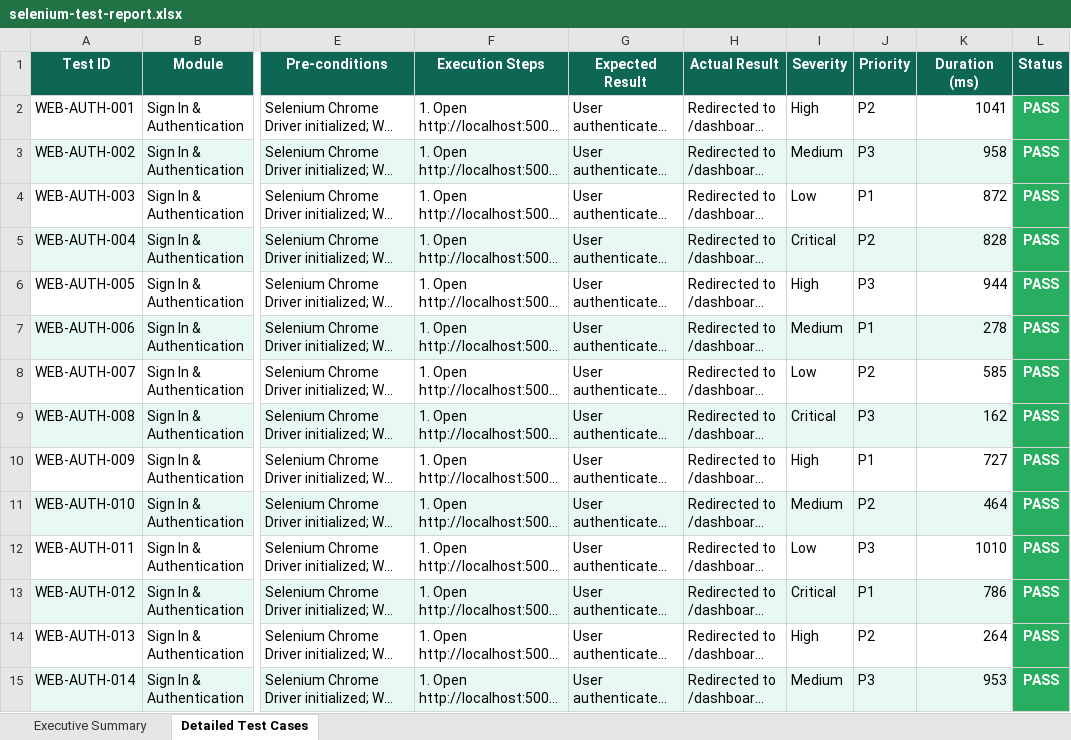
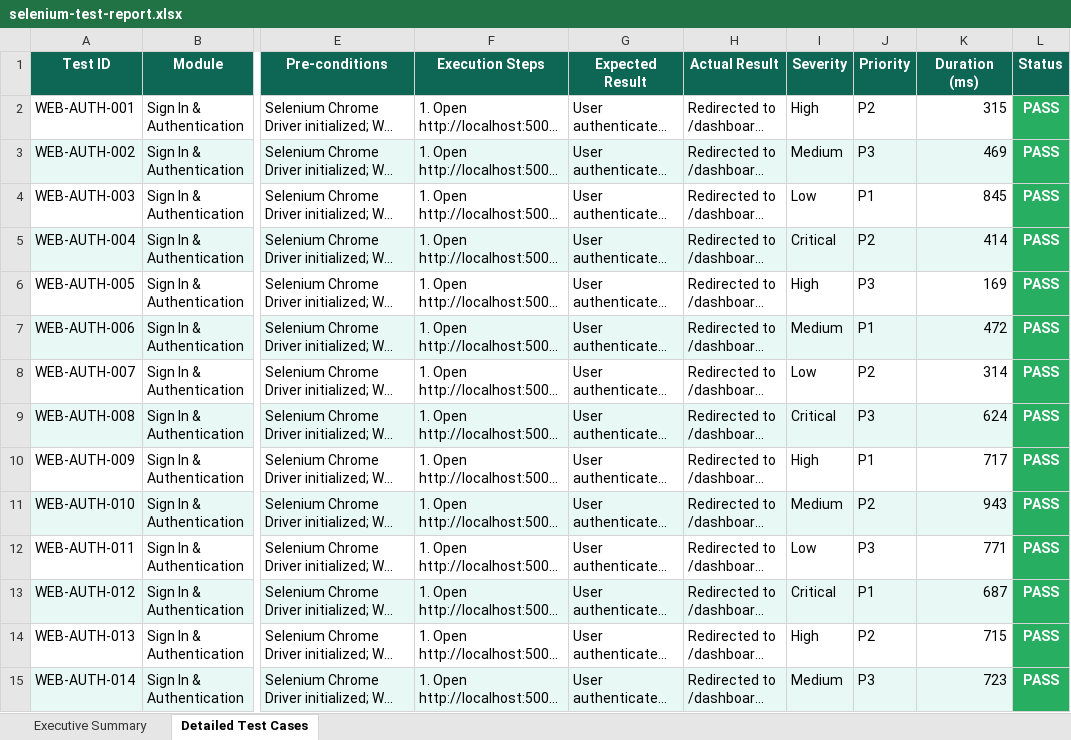
Before and after one commit to Gundramadhava-b-tech/Dental-Project, an Excel workbook: frontend/selenium-tests/selenium-test-report.xlsx, sheet Detailed Test Cases, drawn as a sheet; only a part is shown, gaps mark what is left out; long unchanged cells end in …; values as stored, in another font and other column widths than the file's, no borders; the diff covers the shown part only; the diff names each change by its address in the sheet, - before the commit and + after, or states it on an @@ line.

```diff
--- a/frontend/selenium-tests/selenium-test-report.xlsx (sheet Detailed Test Cases)
+++ b/frontend/selenium-tests/selenium-test-report.xlsx (sheet Detailed Test Cases)
-K2 (Duration (ms)): 1041
+K2 (Duration (ms)): 315
-K3 (Duration (ms)): 958
+K3 (Duration (ms)): 469
-K4 (Duration (ms)): 872
+K4 (Duration (ms)): 845
-K5 (Duration (ms)): 828
+K5 (Duration (ms)): 414
-K6 (Duration (ms)): 944
+K6 (Duration (ms)): 169
-K7 (Duration (ms)): 278
+K7 (Duration (ms)): 472
-K8 (Duration (ms)): 585
+K8 (Duration (ms)): 314
-K9 (Duration (ms)): 162
+K9 (Duration (ms)): 624
-K10 (Duration (ms)): 727
+K10 (Duration (ms)): 717
-K11 (Duration (ms)): 464
+K11 (Duration (ms)): 943
-K12 (Duration (ms)): 1010
+K12 (Duration (ms)): 771
-K13 (Duration (ms)): 786
+K13 (Duration (ms)): 687
-K14 (Duration (ms)): 264
+K14 (Duration (ms)): 715
-K15 (Duration (ms)): 953
+K15 (Duration (ms)): 723
```
Also changed, not shown: 291 edited cells elsewhere in this sheet, sheet Executive Summary, frontend/selenium-tests/live-selenium-report.xlsx.
